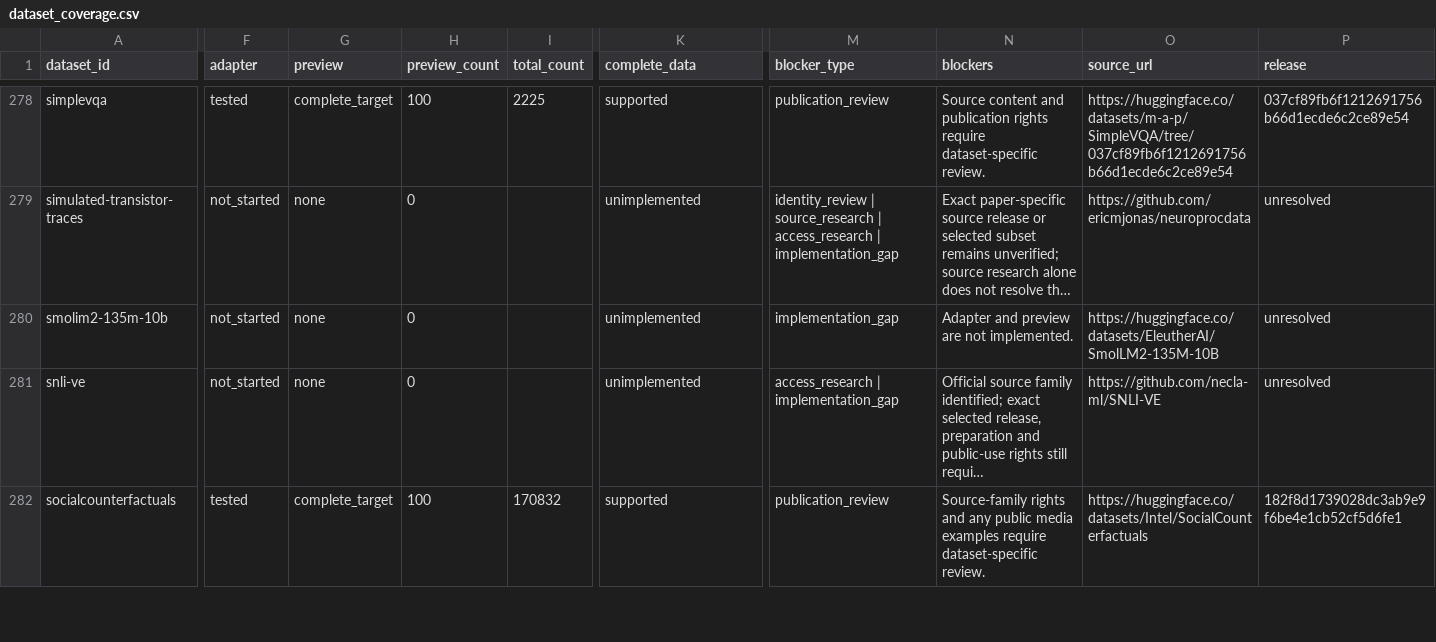
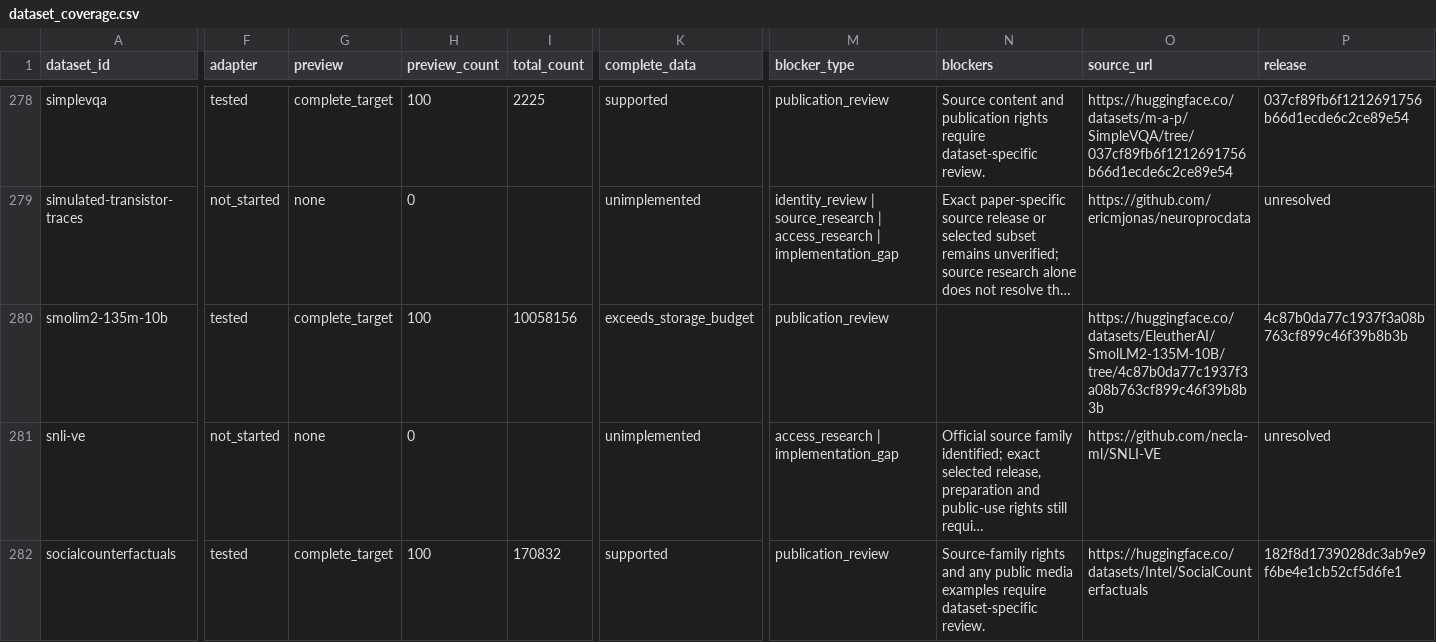
Before and after one commit to shinobiultra/DatasetAtlas, a CSV file: reports/dataset_coverage.csv, drawn as a sheet; only a part is shown, gaps mark what is left out; long unchanged cells end in …; the diff covers the shown part only; the diff names each change by its address in the sheet, - before the commit and + after, or states it on an @@ line.

```diff
--- a/reports/dataset_coverage.csv
+++ b/reports/dataset_coverage.csv
-F280 (adapter): not_started
+F280 (adapter): tested
-G280 (preview): none
+G280 (preview): complete_target
-H280 (preview_count): 0
+H280 (preview_count): 100
-I280 (total_count): (empty)
+I280 (total_count): 10058156
-K280 (complete_data): unimplemented
+K280 (complete_data): exceeds_storage_budget
-M280 (blocker_type): implementation_gap
+M280 (blocker_type): publication_review
-N280 (blockers): Adapter and preview are not implemented.
+N280 (blockers): (empty)
-O280 (source_url): https://huggingface.co/datasets/EleutherAI/SmolLM2-135M-10B
+O280 (source_url): https://huggingface.co/datasets/EleutherAI/SmolLM2-135M-10B/tree/4c87b0da77c1937f3a08b763cf899c46f39b8b3b
-P280 (release): unresolved
+P280 (release): 4c87b0da77c1937f3a08b763cf899c46f39b8b3b
```
Also changed, not shown: 2 edited cells elsewhere in this file, 3 other files.
